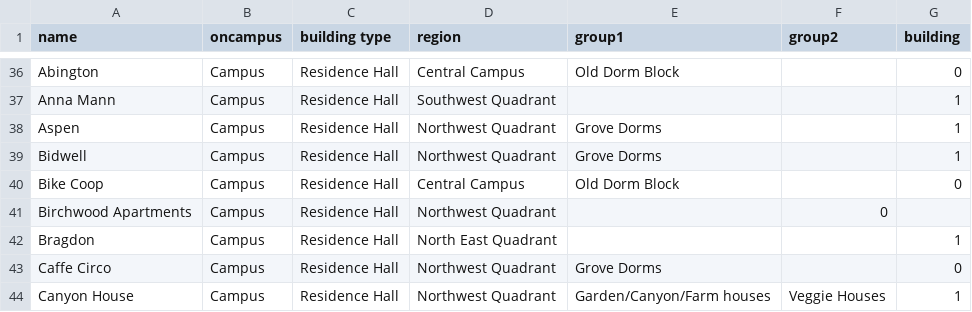
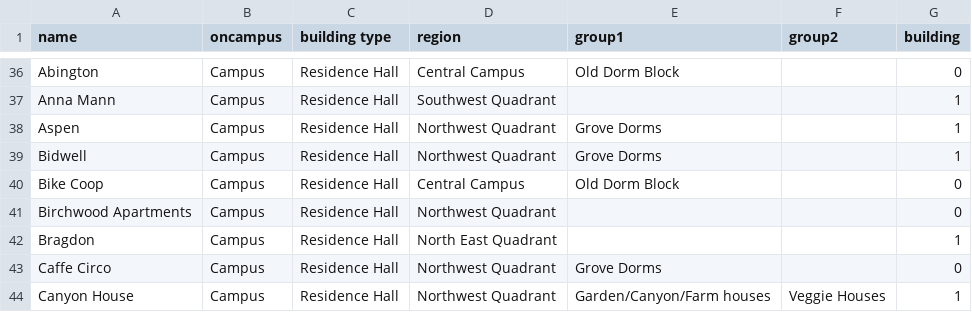
Before and after one commit to reed-college/blop, a CSV file: location_codes.csv, drawn as a sheet; only a part is shown, gaps mark what is left out.

Commit message:
Update location_codes.csv

```diff
--- a/location_codes.csv
+++ b/location_codes.csv
@@ -40,3 +40,3 @@ Bidwell,Campus,Residence Hall,Northwest Quadrant,Grove Dorms,,1
 Bike Coop,Campus,Residence Hall,Central Campus,Old Dorm Block,,0
-Birchwood Apartments, Campus, Residence Hall, Northwest Quadrant,,0
+Birchwood Apartments, Campus, Residence Hall, Northwest Quadrant,,,0
 Bragdon,Campus,Residence Hall,North East Quadrant,,,1
```
